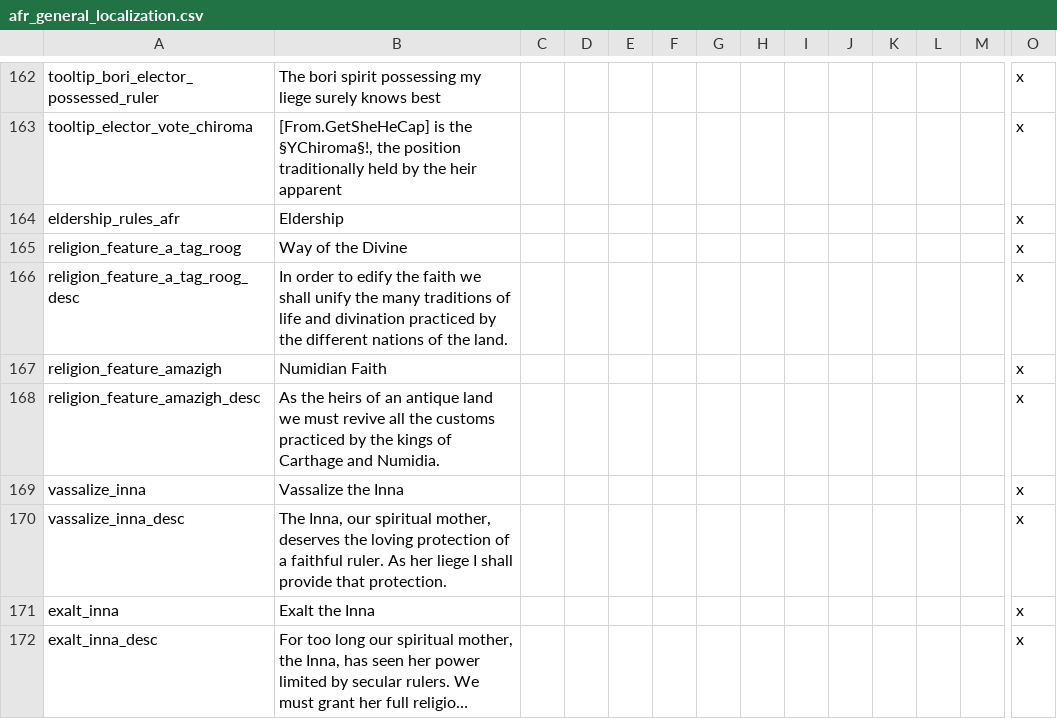
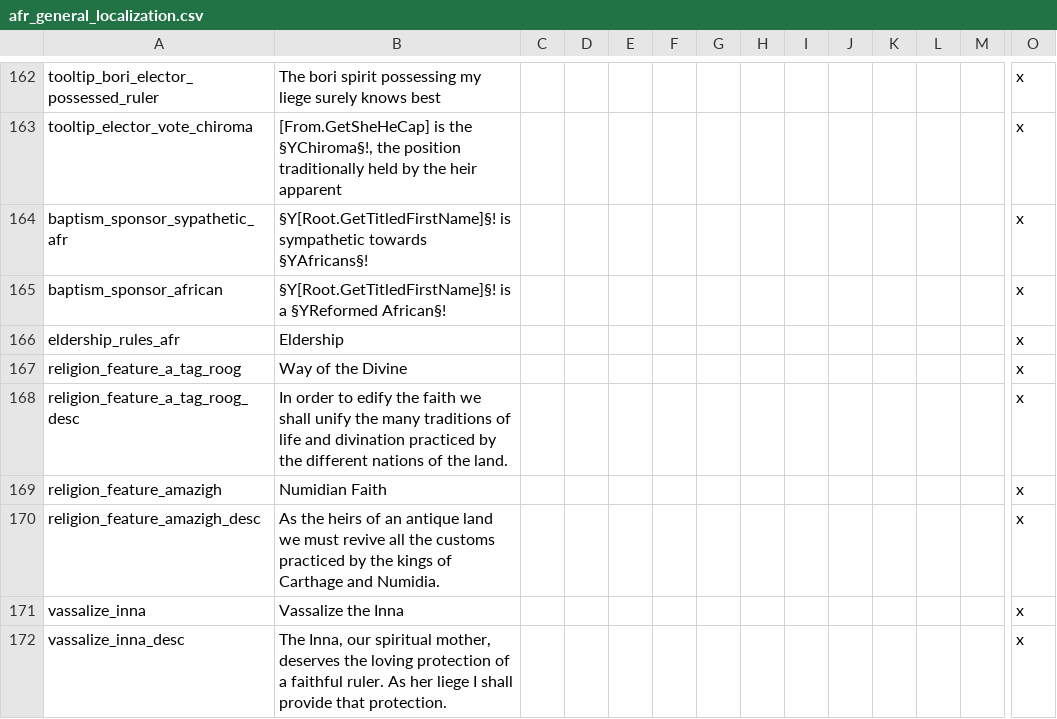
Before and after one commit to faiuwle/CK2AfricanReligionsMod, a CSV file: AfricanReligions/localisation/afr_general_localization.csv, drawn as a sheet; only a part is shown, gaps mark what is left out; the shorter side is filled out with more unchanged rows; long unchanged cells end in …; rows hold the shown columns only; the diff names each change by its address in the sheet, - before the commit and + after, or states it on an @@ line.

```diff
--- a/AfricanReligions/localisation/afr_general_localization.csv
+++ b/AfricanReligions/localisation/afr_general_localization.csv
+row 164: baptism_sponsor_sypathetic_afr | §Y[Root.GetTitledFirstName]§! is sympathetic towards §YAfricans§! |  |  |  |  |  |  |  |  |  |  |  | x
+row 165: baptism_sponsor_african | §Y[Root.GetTitledFirstName]§! is a §YReformed African§! |  |  |  |  |  |  |  |  |  |  |  | x
```
Also changed, not shown: 6 other files.
